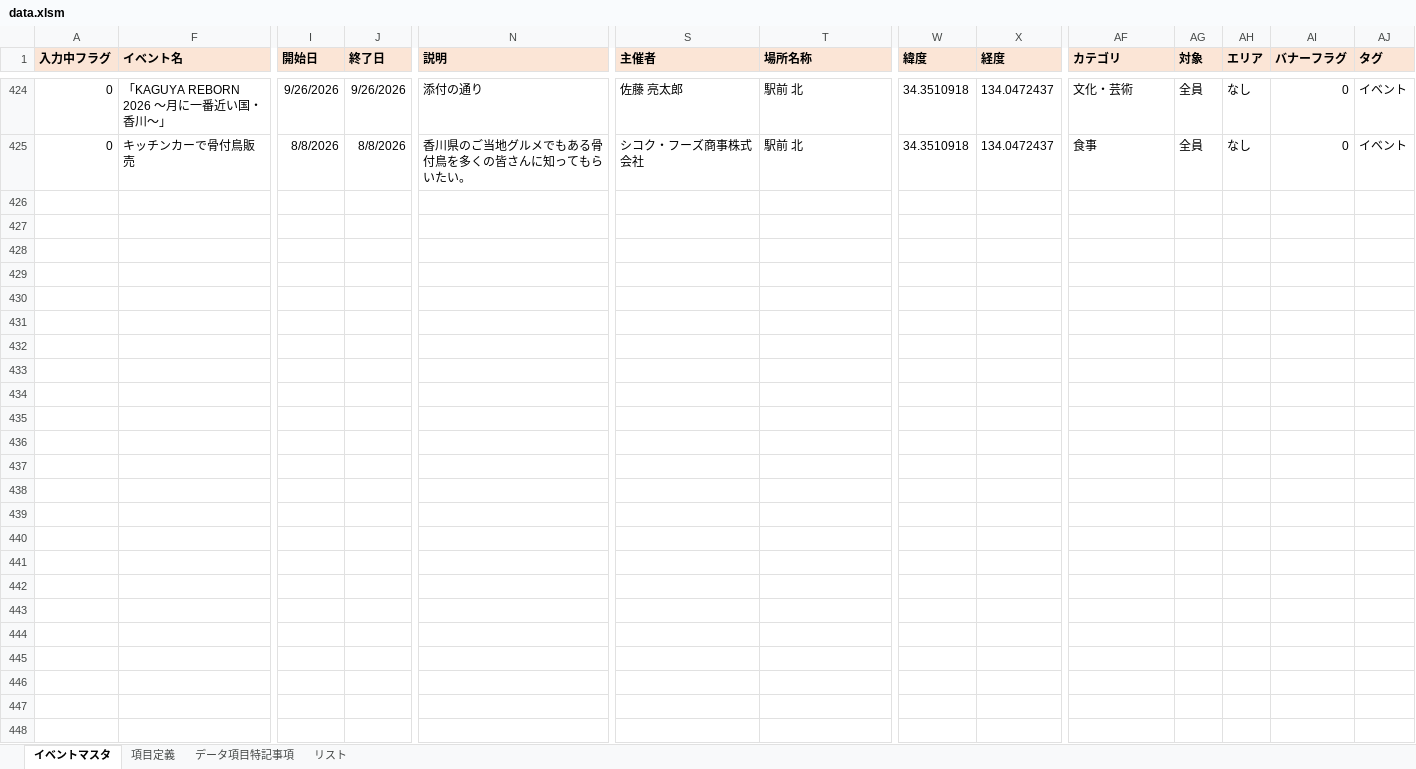
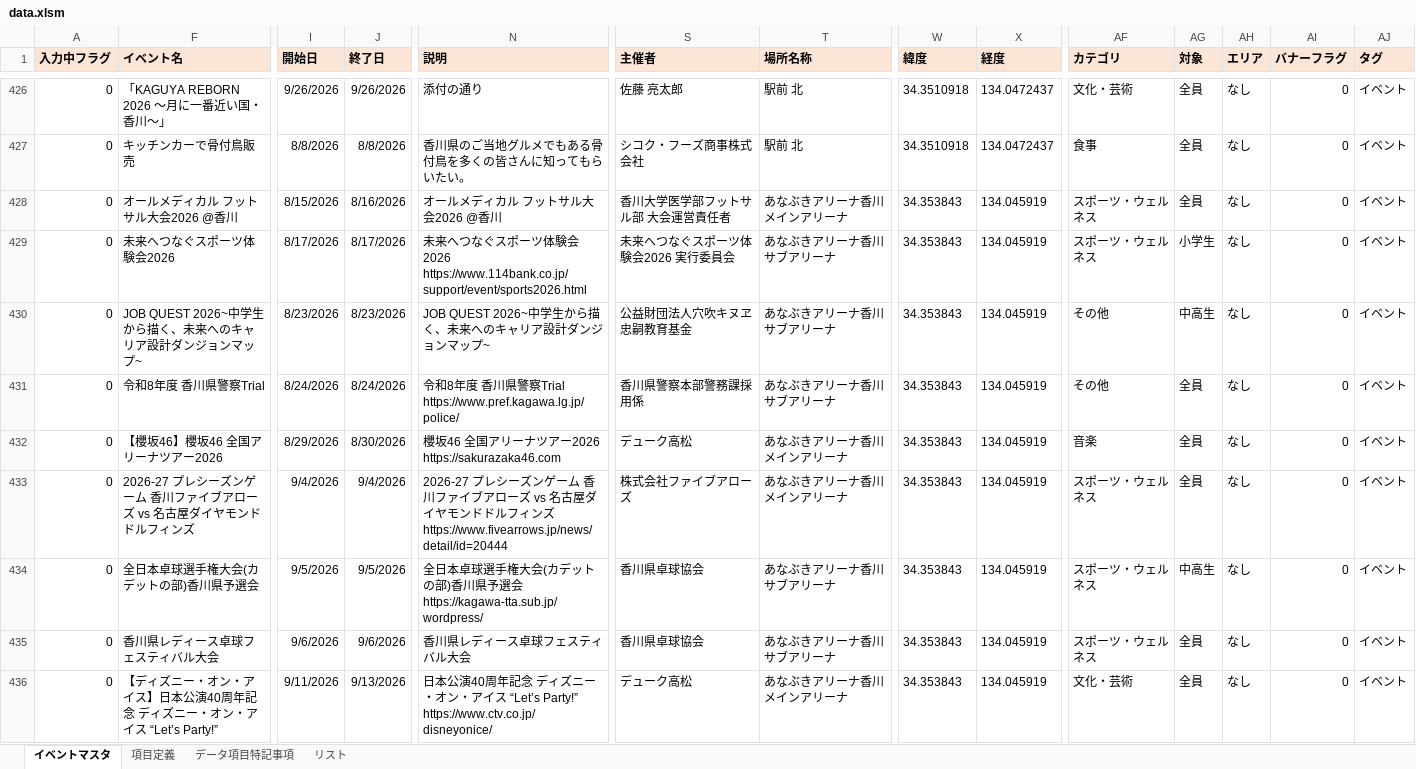
Before and after one commit to takamatsu-city/takamatsu-event-map, an Excel workbook: data.xlsm, sheet イベントマスタ, drawn as a sheet; only a part is shown, gaps mark what is left out; values as stored, in another font and other column widths than the file's, no borders; conditional formats not drawn; rows hold the shown columns only; ↵ is a line break in a cell; the diff covers the shown part only; the diff names each change by its address in the sheet, - before the commit and + after, or states it on an @@ line.

Commit message:
イベントマスタデータを更新

```diff
--- a/data.xlsm (sheet イベントマスタ)
+++ b/data.xlsm (sheet イベントマスタ)
+row 428: 0 | オールメディカル フットサル大会2026 @香川 | 8/15/2026 | 8/16/2026 | オールメディカル フットサル大会2026 @香川 | 香川大学医学部フットサル部 大会運営責任者 | あなぶきアリーナ香川 メインアリーナ | 34.353843 | 134.045919 | スポーツ・ウェルネス | 全員 | なし | 0 | イベント
+row 429: 0 | 未来へつなぐスポーツ体験会2026 | 8/17/2026 | 8/17/2026 | 未来へつなぐスポーツ体験会2026 ↵ https://www.114bank.co.jp/support/event/sports2026.html | 未来へつなぐスポーツ体験会2026 実行委員会 | あなぶきアリーナ香川 サブアリーナ | 34.353843 | 134.045919 | スポーツ・ウェルネス | 小学生 | なし | 0 | イベント
+row 430: 0 | JOB QUEST 2026~中学生から描く、未来へのキャリア設計ダンジョンマップ~ | 8/23/2026 | 8/23/2026 | JOB QUEST 2026~中学生から描く、未来へのキャリア設計ダンジョンマップ~ | 公益財団法人穴吹キヌヱ忠嗣教育基金 | あなぶきアリーナ香川 サブアリーナ | 34.353843 | 134.045919 | その他 | 中高生 | なし | 0 | イベント
+row 431: 0 | 令和8年度 香川県警察Trial | 8/24/2026 | 8/24/2026 | 令和8年度 香川県警察Trial ↵ https://www.pref.kagawa.lg.jp/police/ | 香川県警察本部警務課採用係 | あなぶきアリーナ香川 サブアリーナ | 34.353843 | 134.045919 | その他 | 全員 | なし | 0 | イベント
+row 432: 0 | 【櫻坂46】櫻坂46 全国アリーナツアー2026 | 8/29/2026 | 8/30/2026 | 櫻坂46 全国アリーナツアー2026 ↵ https://sakurazaka46.com | デューク高松 | あなぶきアリーナ香川 メインアリーナ | 34.353843 | 134.045919 | 音楽 | 全員 | なし | 0 | イベント
+row 433: 0 | 2026-27 プレシーズンゲーム 香川ファイブアローズ vs 名古屋ダイヤモンドドルフィンズ | 9/4/2026 | 9/4/2026 | 2026-27 プレシーズンゲーム 香川ファイブアローズ vs 名古屋ダイヤモンドドルフィンズ ↵ https://www.fivearrows.jp/news/detail/id=20444 | 株式会社ファイブアローズ | あなぶきアリーナ香川 メインアリーナ | 34.353843 | 134.045919 | スポーツ・ウェルネス | 全員 | なし | 0 | イベント
+row 434: 0 | 全日本卓球選手権大会(カデットの部)香川県予選会 | 9/5/2026 | 9/5/2026 | 全日本卓球選手権大会(カデットの部)香川県予選会 ↵ https://kagawa-tta.sub.jp/wordpress/ | 香川県卓球協会 | あなぶきアリーナ香川 サブアリーナ | 34.353843 | 134.045919 | スポーツ・ウェルネス | 中高生 | なし | 0 | イベント
+row 435: 0 | 香川県レディース卓球フェスティバル大会 | 9/6/2026 | 9/6/2026 | 香川県レディース卓球フェスティバル大会 | 香川県卓球協会 | あなぶきアリーナ香川 サブアリーナ | 34.353843 | 134.045919 | スポーツ・ウェルネス | 全員 | なし | 0 | イベント
+row 436: 0 | 【ディズニー・オン・アイス】日本公演40周年記念 ディズニー・オン・アイス “Let’s Party!” | 9/11/2026 | 9/13/2026 | 日本公演40周年記念 ディズニー・オン・アイス “Let’s Party!” ↵ https://www.ctv.co.jp/disneyonice/ | デューク高松 | あなぶきアリーナ香川 メインアリーナ | 34.353843 | 134.045919 | 文化・芸術 | 全員 | なし | 0 | イベント
```
Also changed, not shown: 62 added rows, 7 edited cells and cell formats elsewhere in this sheet.
